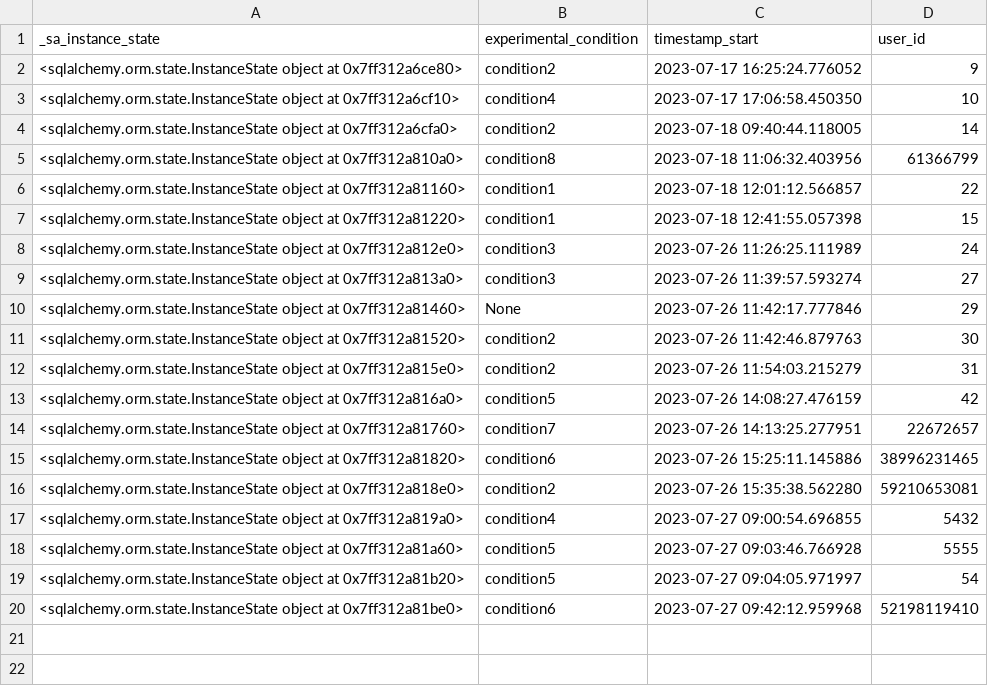
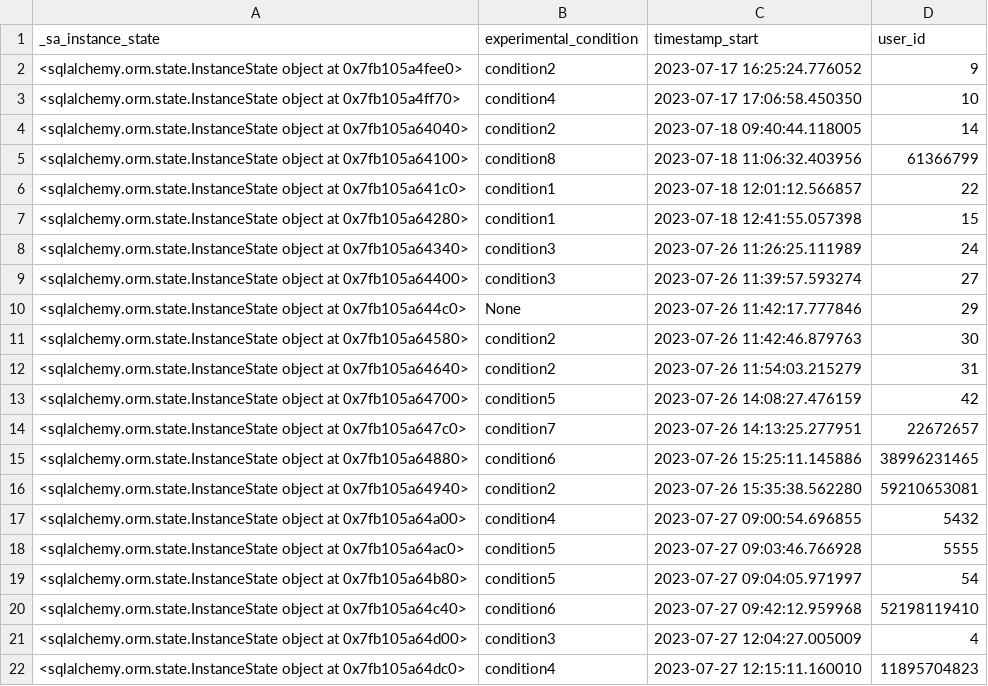
Before and after one commit to nickma101/NewsWebsite, a CSV file: backend/<class 'app.database.Users'>_output.csv, drawn as a sheet.

```diff
--- a/backend/<class 'app.database.Users'>_output.csv
+++ b/backend/<class 'app.database.Users'>_output.csv
@@ -1,20 +1,22 @@
 _sa_instance_state, experimental_condition, timestamp_start, user_id
-"<sqlalchemy.orm.state.InstanceState object at 0x7ff312a6ce80>","condition2","2023-07-17 16:25:24.776052","9",
-"<sqlalchemy.orm.state.InstanceState object at 0x7ff312a6cf10>","condition4","2023-07-17 17:06:58.450350","10",
-"<sqlalchemy.orm.state.InstanceState object at 0x7ff312a6cfa0>","condition2","2023-07-18 09:40:44.118005","14",
-"<sqlalchemy.orm.state.InstanceState object at 0x7ff312a810a0>","condition8","2023-07-18 11:06:32.403956","61366799",
-"<sqlalchemy.orm.state.InstanceState object at 0x7ff312a81160>","condition1","2023-07-18 12:01:12.566857","22",
-"<sqlalchemy.orm.state.InstanceState object at 0x7ff312a81220>","condition1","2023-07-18 12:41:55.057398","15",
-"<sqlalchemy.orm.state.InstanceState object at 0x7ff312a812e0>","condition3","2023-07-26 11:26:25.111989","24",
-"<sqlalchemy.orm.state.InstanceState object at 0x7ff312a813a0>","condition3","2023-07-26 11:39:57.593274","27",
-"<sqlalchemy.orm.state.InstanceState object at 0x7ff312a81460>","None","2023-07-26 11:42:17.777846","29",
-"<sqlalchemy.orm.state.InstanceState object at 0x7ff312a81520>","condition2","2023-07-26 11:42:46.879763","30",
-"<sqlalchemy.orm.state.InstanceState object at 0x7ff312a815e0>","condition2","2023-07-26 11:54:03.215279","31",
-"<sqlalchemy.orm.state.InstanceState object at 0x7ff312a816a0>","condition5","2023-07-26 14:08:27.476159","42",
-"<sqlalchemy.orm.state.InstanceState object at 0x7ff312a81760>","condition7","2023-07-26 14:13:25.277951","22672657",
-"<sqlalchemy.orm.state.InstanceState object at 0x7ff312a81820>","condition6","2023-07-26 15:25:11.145886","38996231465",
-"<sqlalchemy.orm.state.InstanceState object at 0x7ff312a818e0>","condition2","2023-07-26 15:35:38.562280","59210653081",
-"<sqlalchemy.orm.state.InstanceState object at 0x7ff312a819a0>","condition4","2023-07-27 09:00:54.696855","5432",
-"<sqlalchemy.orm.state.InstanceState object at 0x7ff312a81a60>","condition5","2023-07-27 09:03:46.766928","5555",
-"<sqlalchemy.orm.state.InstanceState object at 0x7ff312a81b20>","condition5","2023-07-27 09:04:05.971997","54",
-"<sqlalchemy.orm.state.InstanceState object at 0x7ff312a81be0>","condition6","2023-07-27 09:42:12.959968","52198119410",
+"<sqlalchemy.orm.state.InstanceState object at 0x7fb105a4fee0>","condition2","2023-07-17 16:25:24.776052","9",
+"<sqlalchemy.orm.state.InstanceState object at 0x7fb105a4ff70>","condition4","2023-07-17 17:06:58.450350","10",
+"<sqlalchemy.orm.state.InstanceState object at 0x7fb105a64040>","condition2","2023-07-18 09:40:44.118005","14",
+"<sqlalchemy.orm.state.InstanceState object at 0x7fb105a64100>","condition8","2023-07-18 11:06:32.403956","61366799",
+"<sqlalchemy.orm.state.InstanceState object at 0x7fb105a641c0>","condition1","2023-07-18 12:01:12.566857","22",
+"<sqlalchemy.orm.state.InstanceState object at 0x7fb105a64280>","condition1","2023-07-18 12:41:55.057398","15",
+"<sqlalchemy.orm.state.InstanceState object at 0x7fb105a64340>","condition3","2023-07-26 11:26:25.111989","24",
+"<sqlalchemy.orm.state.InstanceState object at 0x7fb105a64400>","condition3","2023-07-26 11:39:57.593274","27",
+"<sqlalchemy.orm.state.InstanceState object at 0x7fb105a644c0>","None","2023-07-26 11:42:17.777846","29",
+"<sqlalchemy.orm.state.InstanceState object at 0x7fb105a64580>","condition2","2023-07-26 11:42:46.879763","30",
+"<sqlalchemy.orm.state.InstanceState object at 0x7fb105a64640>","condition2","2023-07-26 11:54:03.215279","31",
+"<sqlalchemy.orm.state.InstanceState object at 0x7fb105a64700>","condition5","2023-07-26 14:08:27.476159","42",
+"<sqlalchemy.orm.state.InstanceState object at 0x7fb105a647c0>","condition7","2023-07-26 14:13:25.277951","22672657",
+"<sqlalchemy.orm.state.InstanceState object at 0x7fb105a64880>","condition6","2023-07-26 15:25:11.145886","38996231465",
+"<sqlalchemy.orm.state.InstanceState object at 0x7fb105a64940>","condition2","2023-07-26 15:35:38.562280","59210653081",
+"<sqlalchemy.orm.state.InstanceState object at 0x7fb105a64a00>","condition4","2023-07-27 09:00:54.696855","5432",
+"<sqlalchemy.orm.state.InstanceState object at 0x7fb105a64ac0>","condition5","2023-07-27 09:03:46.766928","5555",
+"<sqlalchemy.orm.state.InstanceState object at 0x7fb105a64b80>","condition5","2023-07-27 09:04:05.971997","54",
+"<sqlalchemy.orm.state.InstanceState object at 0x7fb105a64c40>","condition6","2023-07-27 09:42:12.959968","52198119410",
+"<sqlalchemy.orm.state.InstanceState object at 0x7fb105a64d00>","condition3","2023-07-27 12:04:27.005009","4",
+"<sqlalchemy.orm.state.InstanceState object at 0x7fb105a64dc0>","condition4","2023-07-27 12:15:11.160010","11895704823",
```
Also changed, not shown: backend/<class 'app.database.Exposures'>_output.csv, backend/<class 'app.database.Positions'>_output.csv, 3 other files.
